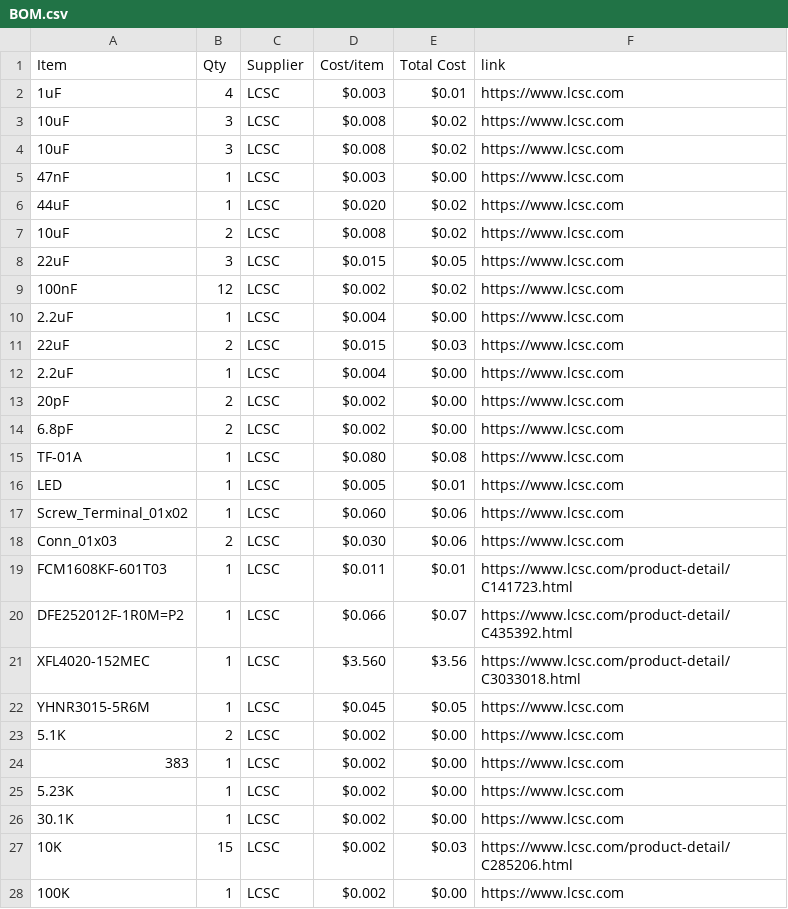
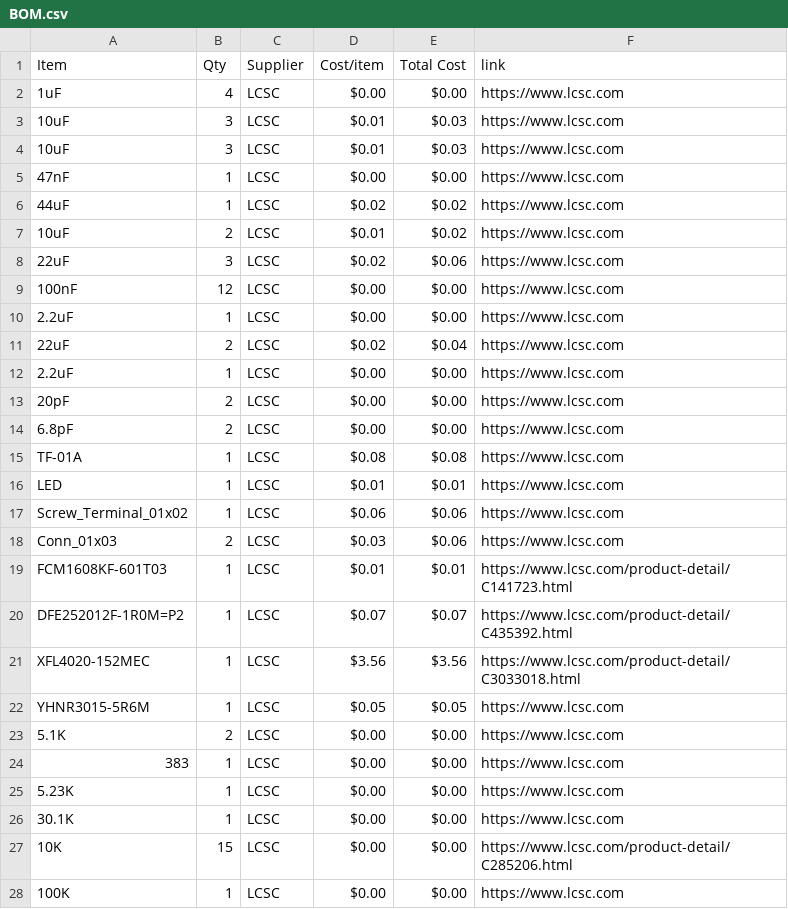
Before and after one commit to CODER-MAN12/FlightController, a CSV file: BOM.csv, drawn as a sheet; only a part is shown; the diff covers the shown part only.

Commit message:
Sync FLIGHT CONTROLLER from Half Life

```diff
--- a/BOM.csv
+++ b/BOM.csv
@@ -1,28 +1,28 @@
 Item,Qty,Supplier,Cost/item,Total Cost,link
-1uF,4,LCSC,$0.003,$0.01,https://www.lcsc.com
-10uF,3,LCSC,$0.008,$0.02,https://www.lcsc.com
-10uF,3,LCSC,$0.008,$0.02,https://www.lcsc.com
-47nF,1,LCSC,$0.003,$0.00,https://www.lcsc.com
-44uF,1,LCSC,$0.020,$0.02,https://www.lcsc.com
-10uF,2,LCSC,$0.008,$0.02,https://www.lcsc.com
-22uF,3,LCSC,$0.015,$0.05,https://www.lcsc.com
-100nF,12,LCSC,$0.002,$0.02,https://www.lcsc.com
-2.2uF,1,LCSC,$0.004,$0.00,https://www.lcsc.com
-22uF,2,LCSC,$0.015,$0.03,https://www.lcsc.com
-2.2uF,1,LCSC,$0.004,$0.00,https://www.lcsc.com
-20pF,2,LCSC,$0.002,$0.00,https://www.lcsc.com
-6.8pF,2,LCSC,$0.002,$0.00,https://www.lcsc.com
-TF-01A,1,LCSC,$0.080,$0.08,https://www.lcsc.com
-LED,1,LCSC,$0.005,$0.01,https://www.lcsc.com
-Screw_Terminal_01x02,1,LCSC,$0.060,$0.06,https://www.lcsc.com
-Conn_01x03,2,LCSC,$0.030,$0.06,https://www.lcsc.com
-FCM1608KF-601T03,1,LCSC,$0.011,$0.01,https://www.lcsc.com/product-detail/C141723.html
-DFE252012F-1R0M=P2,1,LCSC,$0.066,$0.07,https://www.lcsc.com/product-detail/C435392.html
-XFL4020-152MEC,1,LCSC,$3.560,$3.56,https://www.lcsc.com/product-detail/C3033018.html
-YHNR3015-5R6M,1,LCSC,$0.045,$0.05,https://www.lcsc.com
-5.1K,2,LCSC,$0.002,$0.00,https://www.lcsc.com
-383,1,LCSC,$0.002,$0.00,https://www.lcsc.com
-5.23K,1,LCSC,$0.002,$0.00,https://www.lcsc.com
-30.1K,1,LCSC,$0.002,$0.00,https://www.lcsc.com
-10K,15,LCSC,$0.002,$0.03,https://www.lcsc.com/product-detail/C285206.html
-100K,1,LCSC,$0.002,$0.00,https://www.lcsc.com
+1uF,4,LCSC,$0.00,$0.00,https://www.lcsc.com
+10uF,3,LCSC,$0.01,$0.03,https://www.lcsc.com
+10uF,3,LCSC,$0.01,$0.03,https://www.lcsc.com
+47nF,1,LCSC,$0.00,$0.00,https://www.lcsc.com
+44uF,1,LCSC,$0.02,$0.02,https://www.lcsc.com
+10uF,2,LCSC,$0.01,$0.02,https://www.lcsc.com
+22uF,3,LCSC,$0.02,$0.06,https://www.lcsc.com
+100nF,12,LCSC,$0.00,$0.00,https://www.lcsc.com
+2.2uF,1,LCSC,$0.00,$0.00,https://www.lcsc.com
+22uF,2,LCSC,$0.02,$0.04,https://www.lcsc.com
+2.2uF,1,LCSC,$0.00,$0.00,https://www.lcsc.com
+20pF,2,LCSC,$0.00,$0.00,https://www.lcsc.com
+6.8pF,2,LCSC,$0.00,$0.00,https://www.lcsc.com
+TF-01A,1,LCSC,$0.08,$0.08,https://www.lcsc.com
+LED,1,LCSC,$0.01,$0.01,https://www.lcsc.com
+Screw_Terminal_01x02,1,LCSC,$0.06,$0.06,https://www.lcsc.com
+Conn_01x03,2,LCSC,$0.03,$0.06,https://www.lcsc.com
+FCM1608KF-601T03,1,LCSC,$0.01,$0.01,https://www.lcsc.com/product-detail/C141723.html
+DFE252012F-1R0M=P2,1,LCSC,$0.07,$0.07,https://www.lcsc.com/product-detail/C435392.html
+XFL4020-152MEC,1,LCSC,$3.56,$3.56,https://www.lcsc.com/product-detail/C3033018.html
+YHNR3015-5R6M,1,LCSC,$0.05,$0.05,https://www.lcsc.com
+5.1K,2,LCSC,$0.00,$0.00,https://www.lcsc.com
+383,1,LCSC,$0.00,$0.00,https://www.lcsc.com
+5.23K,1,LCSC,$0.00,$0.00,https://www.lcsc.com
+30.1K,1,LCSC,$0.00,$0.00,https://www.lcsc.com
+10K,15,LCSC,$0.00,$0.00,https://www.lcsc.com/product-detail/C285206.html
+100K,1,LCSC,$0.00,$0.00,https://www.lcsc.com
```
Also changed, not shown: 1 added row and 12 edited cells elsewhere in this file.
